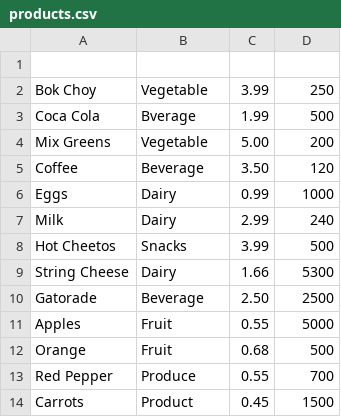
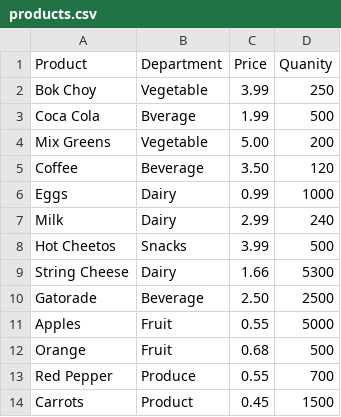
Before and after one commit to kaetee425/bamazon, a CSV file: products.csv, drawn as a sheet.

```diff
--- a/products.csv
+++ b/products.csv
@@ -1,2 +1,2 @@
-
+Product, Department, Price, Quanity
 Bok Choy, Vegetable, 3.99, 250
```
Also changed, not shown: 2 other files.
